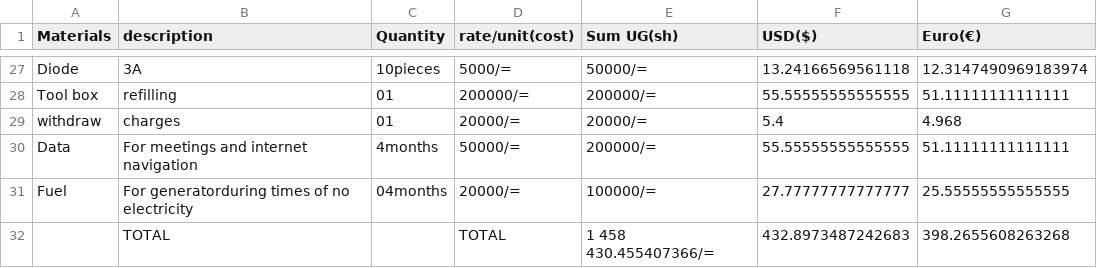
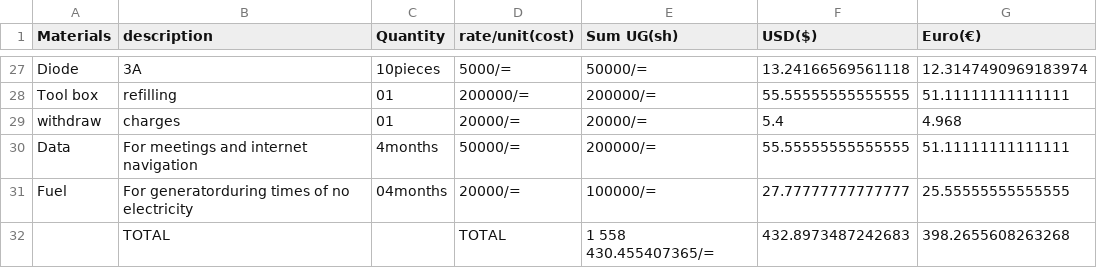
Before and after one commit to chardso/Building-a-DIY-audio-ultra-bass-amplifier, a CSV file: Material-details.csv, drawn as a sheet; only a part is shown, gaps mark what is left out.

Commit message:
Update Material-details.csv

```diff
--- a/Material-details.csv
+++ b/Material-details.csv
@@ -31,2 +31,2 @@ Data,For meetings and internet navigation ,4months  ,50000/=,200000/=,55.5555555
 Fuel,For generatorduring times of no electricity,04months,20000/=,100000/=,27.77777777777777,25.55555555555555
-             ,TOTAL,       , TOTAL, 1 458 430.455407366/=,432.8973487242683,398.2655608263268
+             ,TOTAL,       , TOTAL, 1 558 430.455407365/=,432.8973487242683,398.2655608263268
```
